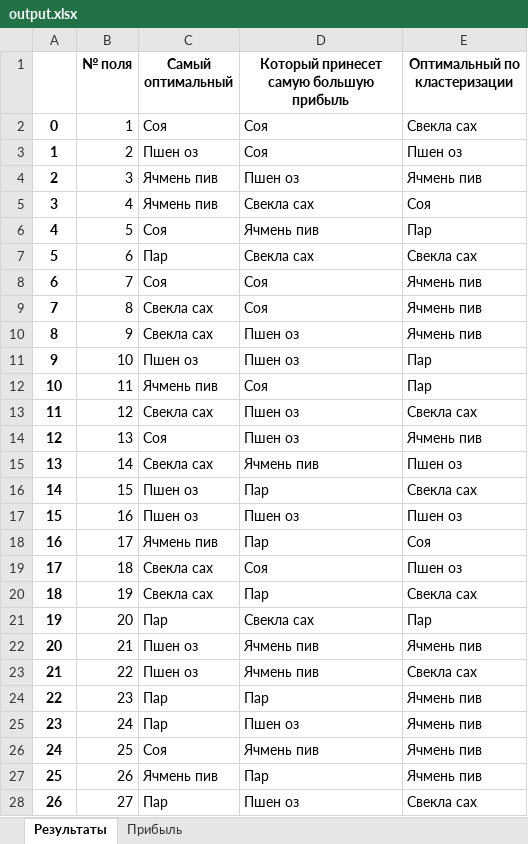
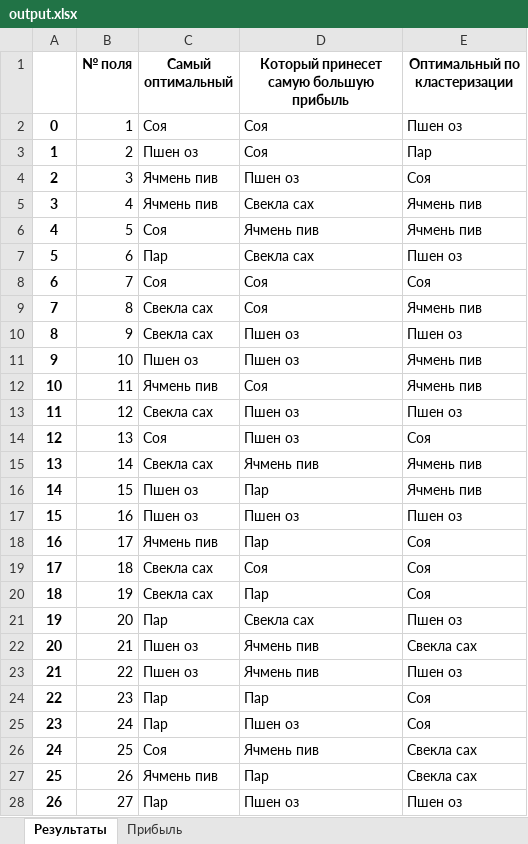
Before and after one commit to UsenkoKonstantinVL/QuadroAnalaysingAgro, an Excel workbook: output.xlsx, sheet Результаты, drawn as a sheet; only a part is shown; values as stored, in another font and other column widths than the file's, no borders; the diff covers the shown part only; the diff names each change by its address in the sheet, - before the commit and + after, or states it on an @@ line.

```diff
--- a/output.xlsx (sheet Результаты)
+++ b/output.xlsx (sheet Результаты)
-E2 (Оптимальный по кластеризации): Свекла сах
+E2 (Оптимальный по кластеризации): Пшен оз
-E3 (Оптимальный по кластеризации): Пшен оз
+E3 (Оптимальный по кластеризации): Пар
-E4 (Оптимальный по кластеризации): Ячмень пив
+E4 (Оптимальный по кластеризации): Соя
-E5 (Оптимальный по кластеризации): Соя
+E5 (Оптимальный по кластеризации): Ячмень пив
-E6 (Оптимальный по кластеризации): Пар
+E6 (Оптимальный по кластеризации): Ячмень пив
-E7 (Оптимальный по кластеризации): Свекла сах
+E7 (Оптимальный по кластеризации): Пшен оз
-E8 (Оптимальный по кластеризации): Ячмень пив
+E8 (Оптимальный по кластеризации): Соя
-E10 (Оптимальный по кластеризации): Ячмень пив
+E10 (Оптимальный по кластеризации): Пшен оз
-E11:E12 (Оптимальный по кластеризации): Пар
+E11:E12 (Оптимальный по кластеризации): Ячмень пив
-E13 (Оптимальный по кластеризации): Свекла сах
+E13 (Оптимальный по кластеризации): Пшен оз
-E14 (Оптимальный по кластеризации): Ячмень пив
+E14 (Оптимальный по кластеризации): Соя
-E15 (Оптимальный по кластеризации): Пшен оз
+E15 (Оптимальный по кластеризации): Ячмень пив
-E16 (Оптимальный по кластеризации): Свекла сах
+E16 (Оптимальный по кластеризации): Ячмень пив
-E19 (Оптимальный по кластеризации): Пшен оз
+E19 (Оптимальный по кластеризации): Соя
-E20 (Оптимальный по кластеризации): Свекла сах
+E20 (Оптимальный по кластеризации): Соя
-E21 (Оптимальный по кластеризации): Пар
+E21 (Оптимальный по кластеризации): Пшен оз
-E22 (Оптимальный по кластеризации): Ячмень пив
+E22 (Оптимальный по кластеризации): Свекла сах
-E23 (Оптимальный по кластеризации): Свекла сах
+E23 (Оптимальный по кластеризации): Пшен оз
-E24:E25 (Оптимальный по кластеризации): Ячмень пив
+E24:E25 (Оптимальный по кластеризации): Соя
-E26:E27 (Оптимальный по кластеризации): Ячмень пив
+E26:E27 (Оптимальный по кластеризации): Свекла сах
-E28 (Оптимальный по кластеризации): Свекла сах
+E28 (Оптимальный по кластеризации): Пшен оз
```
Also changed, not shown: 23 edited cells elsewhere in this sheet, sheet Прибыль, 2 other files.
